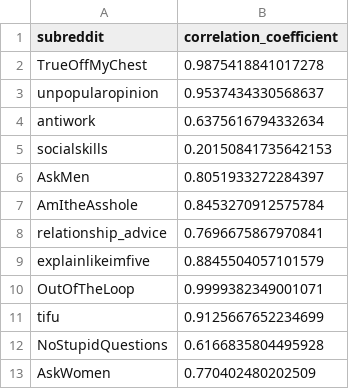
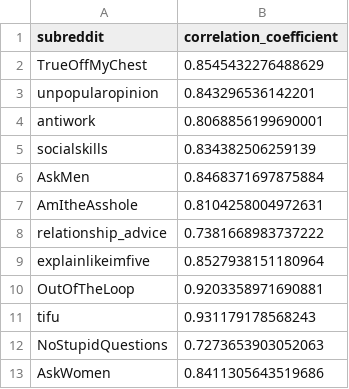
Before and after one commit to gu-dsan6000/fall-2023-reddit-project-team-17, a CSV file: data/eda-plots/correlation_by_subreddit.csv, drawn as a sheet.

```diff
--- a/data/eda-plots/correlation_by_subreddit.csv
+++ b/data/eda-plots/correlation_by_subreddit.csv
@@ -1,13 +1,13 @@
 subreddit,correlation_coefficient
-TrueOffMyChest,0.9875418841017278
-unpopularopinion,0.9537434330568637
-antiwork,0.6375616794332634
-socialskills,0.20150841735642153
-AskMen,0.8051933272284397
-AmItheAsshole,0.8453270912575784
-relationship_advice,0.7696675867970841
-explainlikeimfive,0.8845504057101579
-OutOfTheLoop,0.9999382349001071
-tifu,0.9125667652234699
-NoStupidQuestions,0.6166835804495928
-AskWomen,0.770402480202509
+TrueOffMyChest,0.8545432276488629
+unpopularopinion,0.843296536142201
+antiwork,0.8068856199690001
+socialskills,0.834382506259139
+AskMen,0.8468371697875884
+AmItheAsshole,0.8104258004972631
+relationship_advice,0.7381668983737222
+explainlikeimfive,0.8527938151180964
+OutOfTheLoop,0.9203358971690881
+tifu,0.931179178568243
+NoStupidQuestions,0.7273653903052063
+AskWomen,0.8411305643519686
```
Also changed, not shown: data/eda-plots/average-comments-hour-and-week-data.csv, data/eda-plots/mean-comments-vs-mean-score-data.csv, 3 other files.
